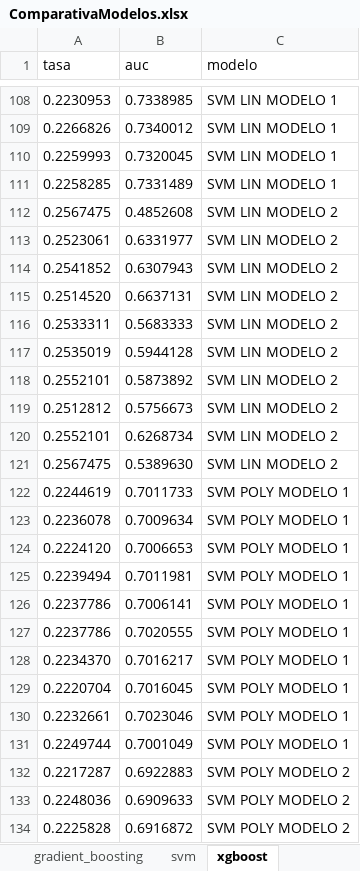
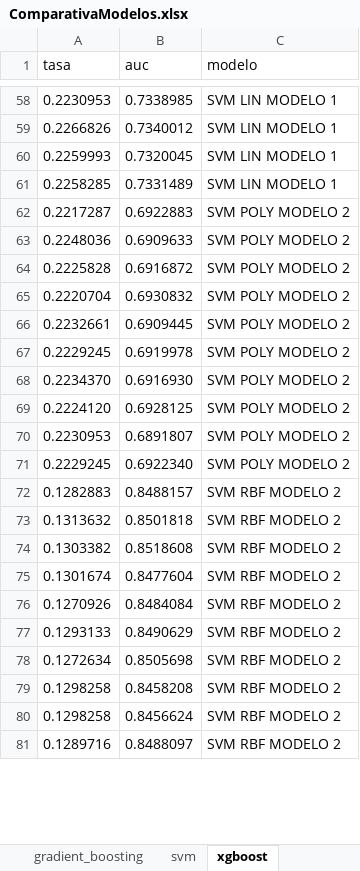
Before and after one commit to AlbertoUAH/MachineLearning, an Excel workbook: ComparativaModelos.xlsx, sheet xgboost, drawn as a sheet; only a part is shown, gaps mark what is left out; the shorter side is filled out with more unchanged rows; values as stored, in another font and other column widths than the file's, no borders; removed rows and columns are numbered as before the commit, all else as after; the diff covers the shown part only; the diff names each change by its address in the sheet, - before the commit and + after, or states it on an @@ line.

```diff
--- a/ComparativaModelos.xlsx (sheet xgboost)
+++ b/ComparativaModelos.xlsx (sheet xgboost)
-row 112: 0.2567475 | 0.4852608 | SVM LIN MODELO 2
-row 113: 0.2523061 | 0.6331977 | SVM LIN MODELO 2
-row 114: 0.2541852 | 0.6307943 | SVM LIN MODELO 2
-row 115: 0.2514520 | 0.6637131 | SVM LIN MODELO 2
-row 116: 0.2533311 | 0.5683333 | SVM LIN MODELO 2
-row 117: 0.2535019 | 0.5944128 | SVM LIN MODELO 2
-row 118: 0.2552101 | 0.5873892 | SVM LIN MODELO 2
-row 119: 0.2512812 | 0.5756673 | SVM LIN MODELO 2
-row 120: 0.2552101 | 0.6268734 | SVM LIN MODELO 2
-row 121: 0.2567475 | 0.5389630 | SVM LIN MODELO 2
-row 122: 0.2244619 | 0.7011733 | SVM POLY MODELO 1
-row 123: 0.2236078 | 0.7009634 | SVM POLY MODELO 1
-row 124: 0.2224120 | 0.7006653 | SVM POLY MODELO 1
-row 125: 0.2239494 | 0.7011981 | SVM POLY MODELO 1
-row 126: 0.2237786 | 0.7006141 | SVM POLY MODELO 1
-row 127: 0.2237786 | 0.7020555 | SVM POLY MODELO 1
-row 128: 0.2234370 | 0.7016217 | SVM POLY MODELO 1
-row 129: 0.2220704 | 0.7016045 | SVM POLY MODELO 1
-row 130: 0.2232661 | 0.7023046 | SVM POLY MODELO 1
-row 131: 0.2249744 | 0.7001049 | SVM POLY MODELO 1
```
Also changed, not shown: 10 added rows and 80 removed rows elsewhere in this sheet, 18 other files.
